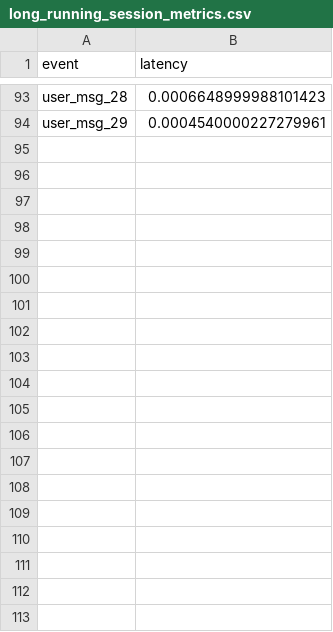
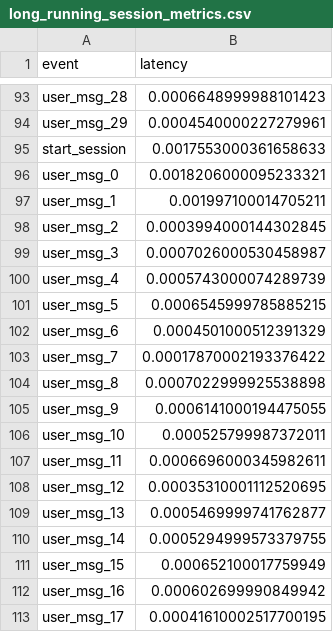
Before and after one commit to DeanoC/AIWhisperer, a CSV file: long_running_session_metrics.csv, drawn as a sheet; only a part is shown, gaps mark what is left out; the diff covers the shown part only.

```diff
--- a/long_running_session_metrics.csv
+++ b/long_running_session_metrics.csv
@@ -94 +94,20 @@ user_msg_28,0.0006648999988101423
 user_msg_29,0.0004540000227279961
+start_session,0.0017553000361658633
+user_msg_0,0.0018206000095233321
+user_msg_1,0.001997100014705211
+user_msg_2,0.0003994000144302845
+user_msg_3,0.0007026000530458987
+user_msg_4,0.0005743000074289739
+user_msg_5,0.0006545999785885215
+user_msg_6,0.0004501000512391329
+user_msg_7,0.00017870002193376422
+user_msg_8,0.0007022999925538898
+user_msg_9,0.0006141000194475055
+user_msg_10,0.000525799987372011
+user_msg_11,0.0006696000345982611
+user_msg_12,0.00035310001112520695
+user_msg_13,0.0005469999741762877
+user_msg_14,0.0005294999573379755
+user_msg_15,0.000652100017759949
+user_msg_16,0.000602699990849942
+user_msg_17,0.00041610002517700195
```
Also changed, not shown: 12 added rows elsewhere in this file, ai_service_timeout_metrics.csv, memory_usage_metrics.csv.
